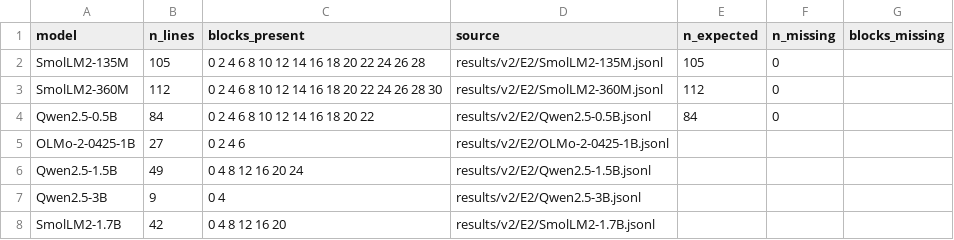
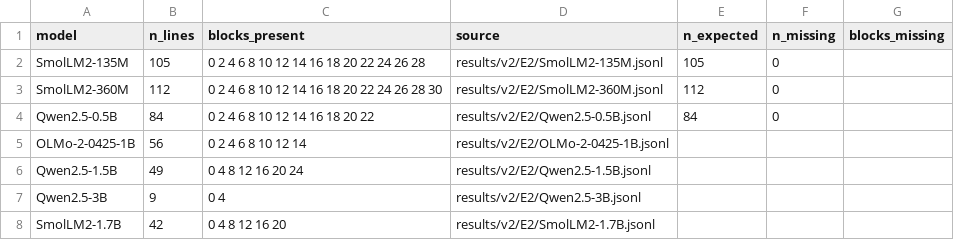
Before and after one commit to martin-cousseau/esann2027-compose, a CSV file: reports/analysis/e2_coverage.csv, drawn as a sheet.

```diff
--- a/reports/analysis/e2_coverage.csv
+++ b/reports/analysis/e2_coverage.csv
@@ -4,3 +4,3 @@ SmolLM2-360M,112,0 2 4 6 8 10 12 14 16 18 20 22 24 26 28 30,results/v2/E2/SmolLM
 Qwen2.5-0.5B,84,0 2 4 6 8 10 12 14 16 18 20 22,results/v2/E2/Qwen2.5-0.5B.jsonl,84,0,
-OLMo-2-0425-1B,27,0 2 4 6,results/v2/E2/OLMo-2-0425-1B.jsonl,,,
+OLMo-2-0425-1B,56,0 2 4 6 8 10 12 14,results/v2/E2/OLMo-2-0425-1B.jsonl,,,
 Qwen2.5-1.5B,49,0 4 8 12 16 20 24,results/v2/E2/Qwen2.5-1.5B.jsonl,,,
```
Also changed, not shown: reports/analysis/e2_cells.csv, reports/analysis/e2_spearman.csv, 21 other files.
